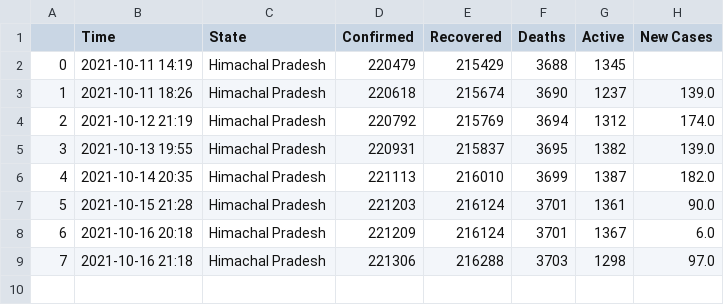
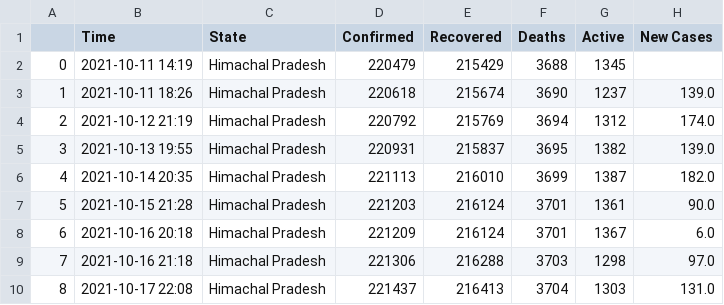
Before and after one commit to dakkshesh07/Covid19_India_Data, a CSV file: Himachal Pradesh/data-Himachal Pradesh.csv, drawn as a sheet; the diff names each change by its address in the sheet, - before the commit and + after, or states it on an @@ line.

```diff
--- a/Himachal Pradesh/data-Himachal Pradesh.csv
+++ b/Himachal Pradesh/data-Himachal Pradesh.csv
+row 10: 8 | 2021-10-17 22:08 | Himachal Pradesh | 221437 | 216413 | 3704 | 1303 | 131.0
```
Also changed, not shown: Andaman and Nicobar Islands/data-Andaman and Nicobar Islands.csv, Dadra and Nagar Haveli and Daman and Diu/data-Dadra and Nagar Haveli and Daman and Diu.csv, 16 other files.
